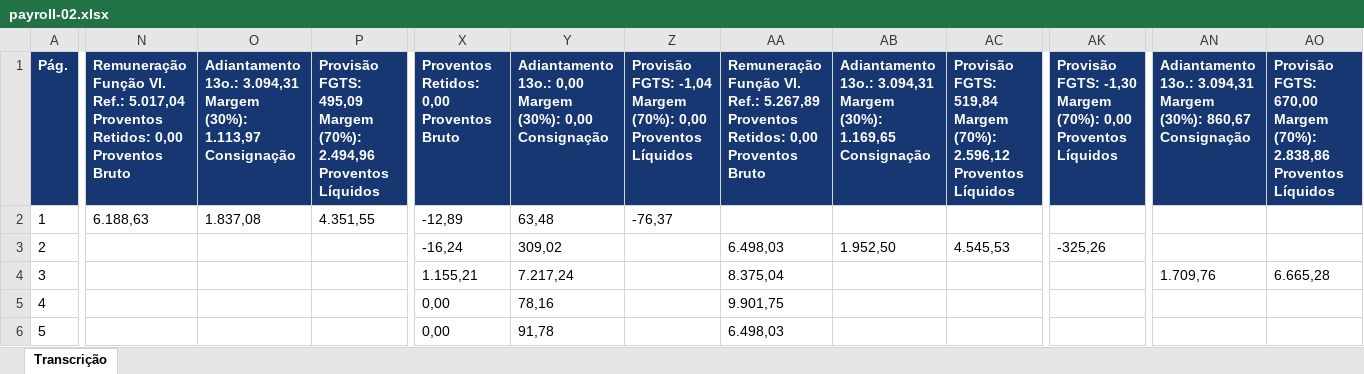
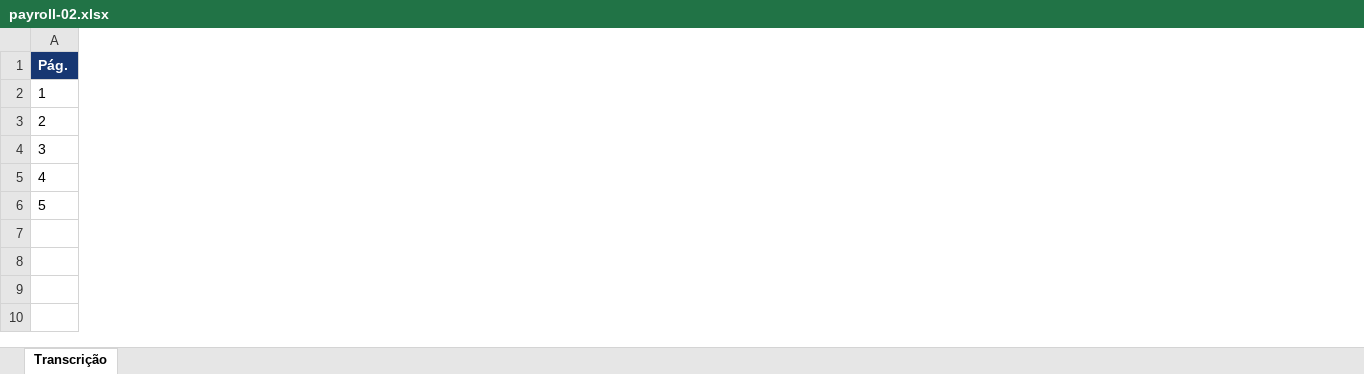
Before and after one commit to dimitrisoares1609-cyber/desafio-programador, an Excel workbook: saidas/payroll-02.xlsx, sheet Transcrição, drawn as a sheet; only a part is shown, gaps mark what is left out; values as stored, in another font and other column widths than the file's, no borders; the diff covers the shown part only; the diff names each change by its address in the sheet, - before the commit and + after, or states it on an @@ line.

```diff
--- a/saidas/payroll-02.xlsx (sheet Transcrição)
+++ b/saidas/payroll-02.xlsx (sheet Transcrição)
-column N, rows 1-2: Remuneração Função Vl. Ref.: 5.017,04 Proventos Retidos: 0,00 Proventos Bruto | 6.188,63
-column O, rows 1-2: Adiantamento 13o.: 3.094,31 Margem (30%): 1.113,97 Consignação | 1.837,08
-column P, rows 1-2: Provisão FGTS: 495,09 Margem (70%): 2.494,96 Proventos Líquidos | 4.351,55
-column X, rows 1-6: Proventos Retidos: 0,00 Proventos Bruto | -12,89 | -16,24 | 1.155,21 | 0,00 | 0,00
-column Y, rows 1-6: Adiantamento 13o.: 0,00 Margem (30%): 0,00 Consignação | 63,48 | 309,02 | 7.217,24 | 78,16 | 91,78
-column Z, rows 1-2: Provisão FGTS: -1,04 Margem (70%): 0,00 Proventos Líquidos | -76,37
-column AA, rows 1-6: Remuneração Função Vl. Ref.: 5.267,89 Proventos Retidos: 0,00 Proventos Bruto |  | 6.498,03 | 8.375,04 | 9.901,75 | 6.498,03
-column AB, rows 1-3: Adiantamento 13o.: 3.094,31 Margem (30%): 1.169,65 Consignação |  | 1.952,50
-column AC, rows 1-3: Provisão FGTS: 519,84 Margem (70%): 2.596,12 Proventos Líquidos |  | 4.545,53
-column AK, rows 1-3: Provisão FGTS: -1,30 Margem (70%): 0,00 Proventos Líquidos |  | -325,26
-column AN, rows 1-4: Adiantamento 13o.: 3.094,31 Margem (30%): 860,67 Consignação |  |  | 1.709,76
-column AO, rows 1-4: Provisão FGTS: 670,00 Margem (70%): 2.838,86 Proventos Líquidos |  |  | 6.665,28
```
Also changed, not shown: 4 removed columns elsewhere in this sheet, saidas/payroll-03.xlsx, 6 other files.
